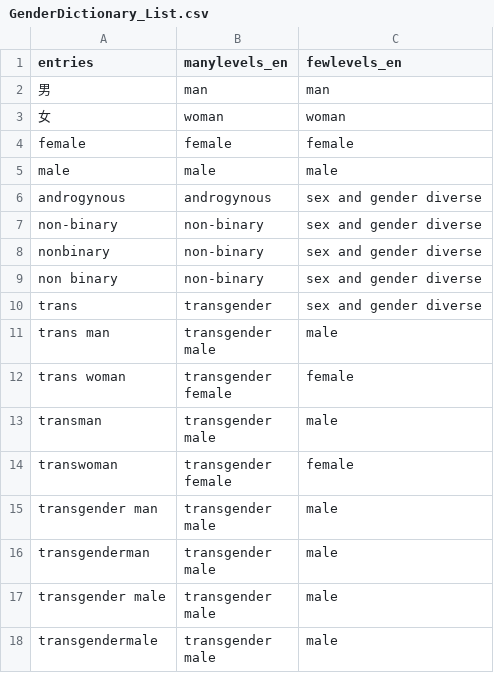
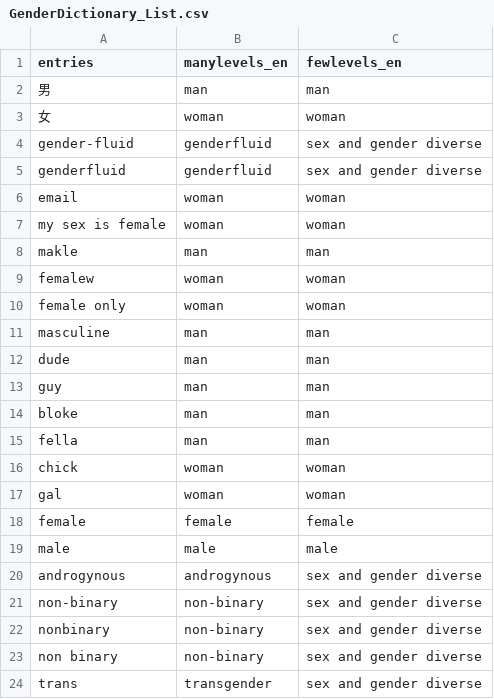
Before and after one commit to ropensci/gendercoder, a CSV file: inst/extdata/GenderDictionary_List.csv, drawn as a sheet; only a part is shown; the shorter side is filled out with more unchanged rows; the diff names each change by its address in the sheet, - before the commit and + after, or states it on an @@ line.

Commit message:
Add requested dictionary terms

```diff
--- a/inst/extdata/GenderDictionary_List.csv
+++ b/inst/extdata/GenderDictionary_List.csv
+row 4: gender-fluid | genderfluid | sex and gender diverse
+row 5: genderfluid | genderfluid | sex and gender diverse
+row 6: email | woman | woman
+row 7: my sex is female | woman | woman
+row 8: makle | man | man
+row 9: femalew | woman | woman
+row 10: female only | woman | woman
+row 11: masculine | man | man
+row 12: dude | man | man
+row 13: guy | man | man
+row 14: bloke | man | man
+row 15: fella | man | man
+row 16: chick | woman | woman
+row 17: gal | woman | woman
```
Also changed, not shown: 3 other files.
